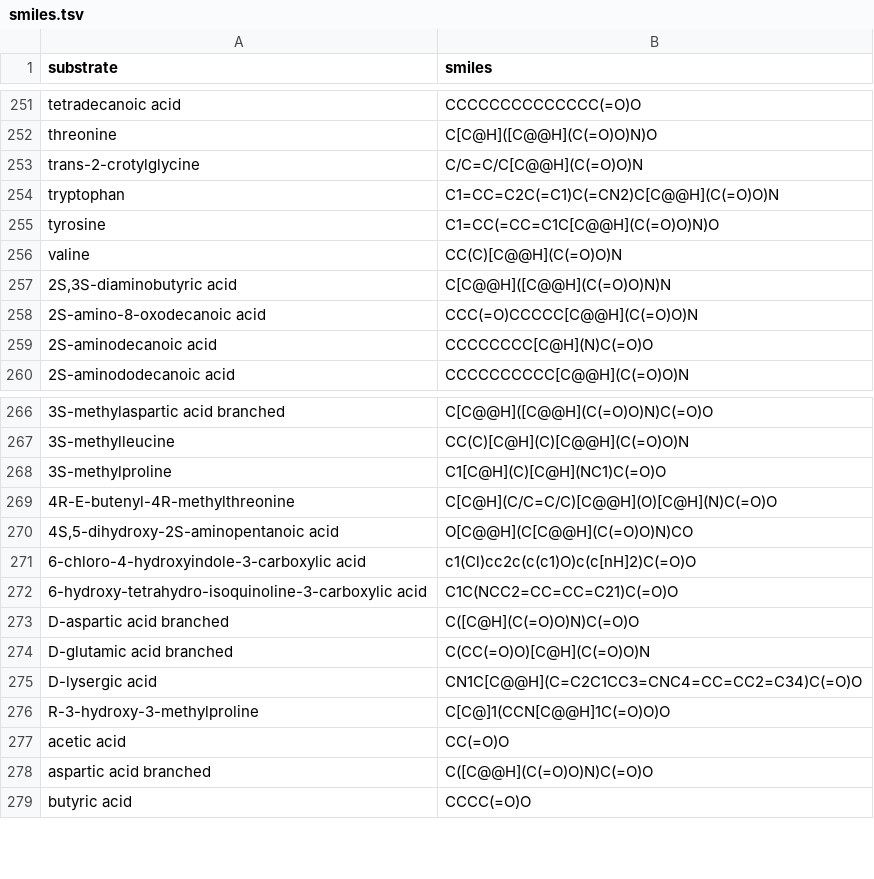
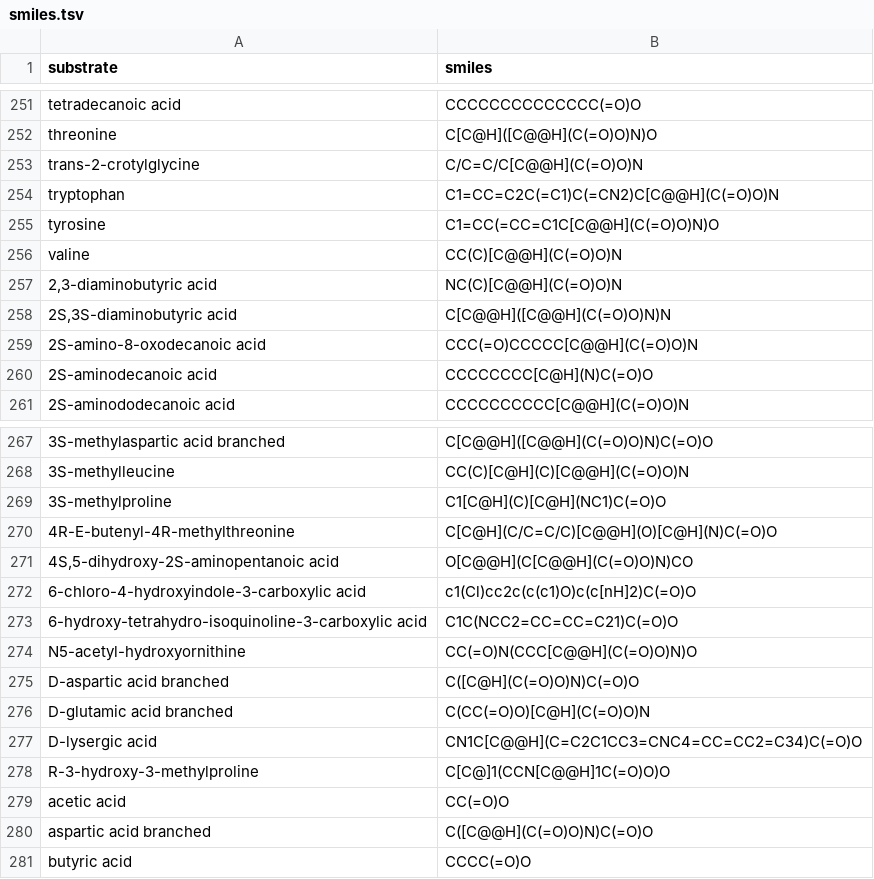
Before and after one commit to BTheDragonMaster/parasect, a TSV file: src/parasect/data/smiles.tsv, drawn as a sheet; only a part is shown, gaps mark what is left out; the diff names each change by its address in the sheet, - before the commit and + after, or states it on an @@ line.

Commit message:
UPD: made sure all substrate smiles are available

```diff
--- a/src/parasect/data/smiles.tsv
+++ b/src/parasect/data/smiles.tsv
+row 257: 2,3-diaminobutyric acid | NC(C)[C@@H](C(=O)O)N
+row 274: N5-acetyl-hydroxyornithine | CC(=O)N(CCC[C@@H](C(=O)O)N)O
```
Also changed, not shown: 2 other files.
